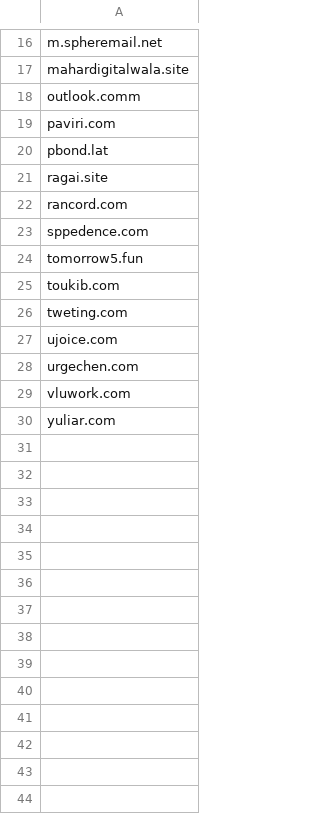
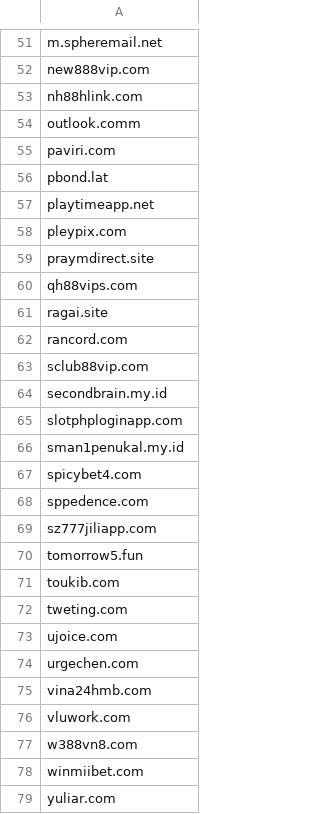
Before and after one commit to elchacal801/domain_intel, a CSV file: data/high_abuse_domains.csv, drawn as a sheet; only a part is shown, gaps mark what is left out; addresses are those after the commit; the diff covers the shown part only; the diff names each change by its address in the sheet, - before the commit and + after, or states it on an @@ line.

```diff
--- a/data/high_abuse_domains.csv
+++ b/data/high_abuse_domains.csv
-A52: mahardigitalwala.site
+A52: new888vip.com
+row 53: nh88hlink.com
+row 57: playtimeapp.net
+row 58: pleypix.com
+row 59: praymdirect.site
+row 60: qh88vips.com
+row 63: sclub88vip.com
+row 64: secondbrain.my.id
+row 65: slotphploginapp.com
+row 66: sman1penukal.my.id
+row 67: spicybet4.com
+row 69: sz777jiliapp.com
+row 75: vina24hmb.com
+row 77: w388vn8.com
+row 78: winmiibet.com
```
Also changed, not shown: 35 added rows elsewhere in this file, data/mx_counts.csv, data/tor_asns.csv, 54 other files.
